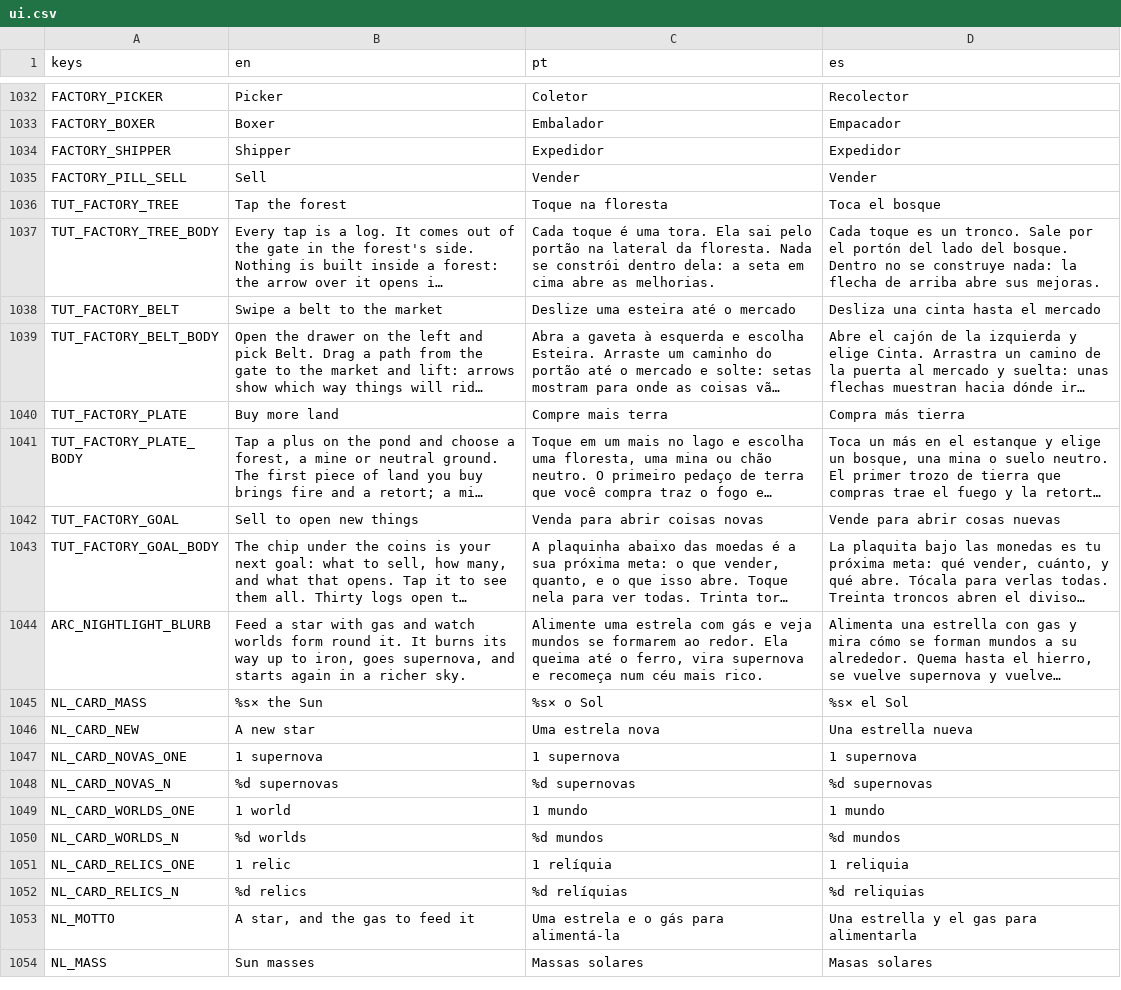
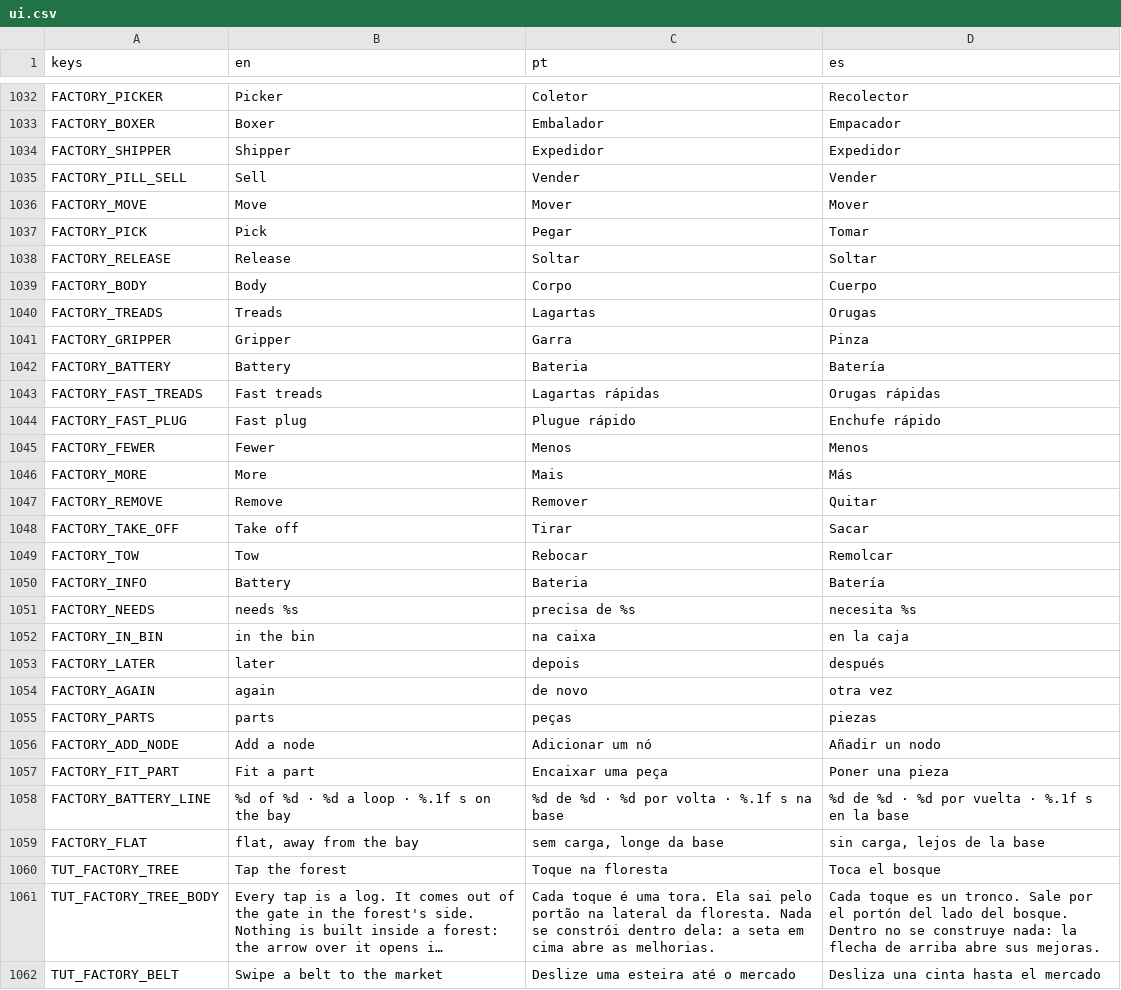
Before and after one commit to flavioriper/daily-games, a CSV file: locale/ui.csv, drawn as a sheet; only a part is shown, gaps mark what is left out; the shorter side is filled out with more unchanged rows; long unchanged cells end in …; the diff names each change by its address in the sheet, - before the commit and + after, or states it on an @@ line.

```diff
--- a/locale/ui.csv
+++ b/locale/ui.csv
+row 1036: FACTORY_MOVE | Move | Mover | Mover
+row 1037: FACTORY_PICK | Pick | Pegar | Tomar
+row 1038: FACTORY_RELEASE | Release | Soltar | Soltar
+row 1039: FACTORY_BODY | Body | Corpo | Cuerpo
+row 1040: FACTORY_TREADS | Treads | Lagartas | Orugas
+row 1041: FACTORY_GRIPPER | Gripper | Garra | Pinza
+row 1042: FACTORY_BATTERY | Battery | Bateria | Batería
+row 1043: FACTORY_FAST_TREADS | Fast treads | Lagartas rápidas | Orugas rápidas
+row 1044: FACTORY_FAST_PLUG | Fast plug | Plugue rápido | Enchufe rápido
+row 1045: FACTORY_FEWER | Fewer | Menos | Menos
+row 1046: FACTORY_MORE | More | Mais | Más
+row 1047: FACTORY_REMOVE | Remove | Remover | Quitar
+row 1048: FACTORY_TAKE_OFF | Take off | Tirar | Sacar
+row 1049: FACTORY_TOW | Tow | Rebocar | Remolcar
+row 1050: FACTORY_INFO | Battery | Bateria | Batería
+row 1051: FACTORY_NEEDS | needs %s | precisa de %s | necesita %s
+row 1052: FACTORY_IN_BIN | in the bin | na caixa | en la caja
+row 1053: FACTORY_LATER | later | depois | después
+row 1054: FACTORY_AGAIN | again | de novo | otra vez
+row 1055: FACTORY_PARTS | parts | peças | piezas
+row 1056: FACTORY_ADD_NODE | Add a node | Adicionar um nó | Añadir un nodo
+row 1057: FACTORY_FIT_PART | Fit a part | Encaixar uma peça | Poner una pieza
+row 1058: FACTORY_BATTERY_LINE | %d of %d · %d a loop · %.1f s on the bay | %d de %d · %d por volta · %.1f s na base | %d de %d · %d por vuelta · %.1f s en la base
+row 1059: FACTORY_FLAT | flat, away from the bay | sem carga, longe da base | sin carga, lejos de la base
```
Also changed, not shown: 7 other files.
